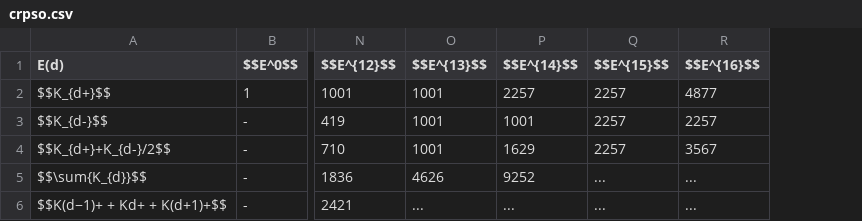
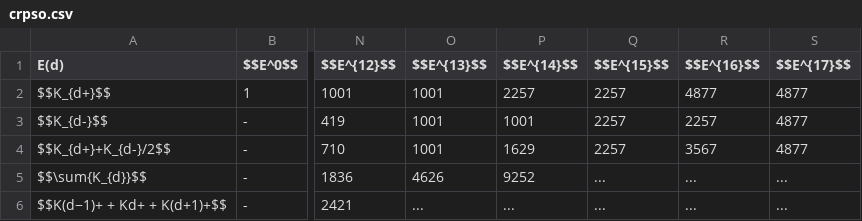
Before and after one commit to LaGuer/topological-axis, a CSV file: crpso.csv, drawn as a sheet; only a part is shown, gaps mark what is left out; the diff names each change by its address in the sheet, - before the commit and + after, or states it on an @@ line.

Commit message:
Update crpso.csv

```diff
--- a/crpso.csv
+++ b/crpso.csv
+column S ($$E^{17}$$), rows 2-6: 4877 | 4877 | 4877 | ... | ...
```
